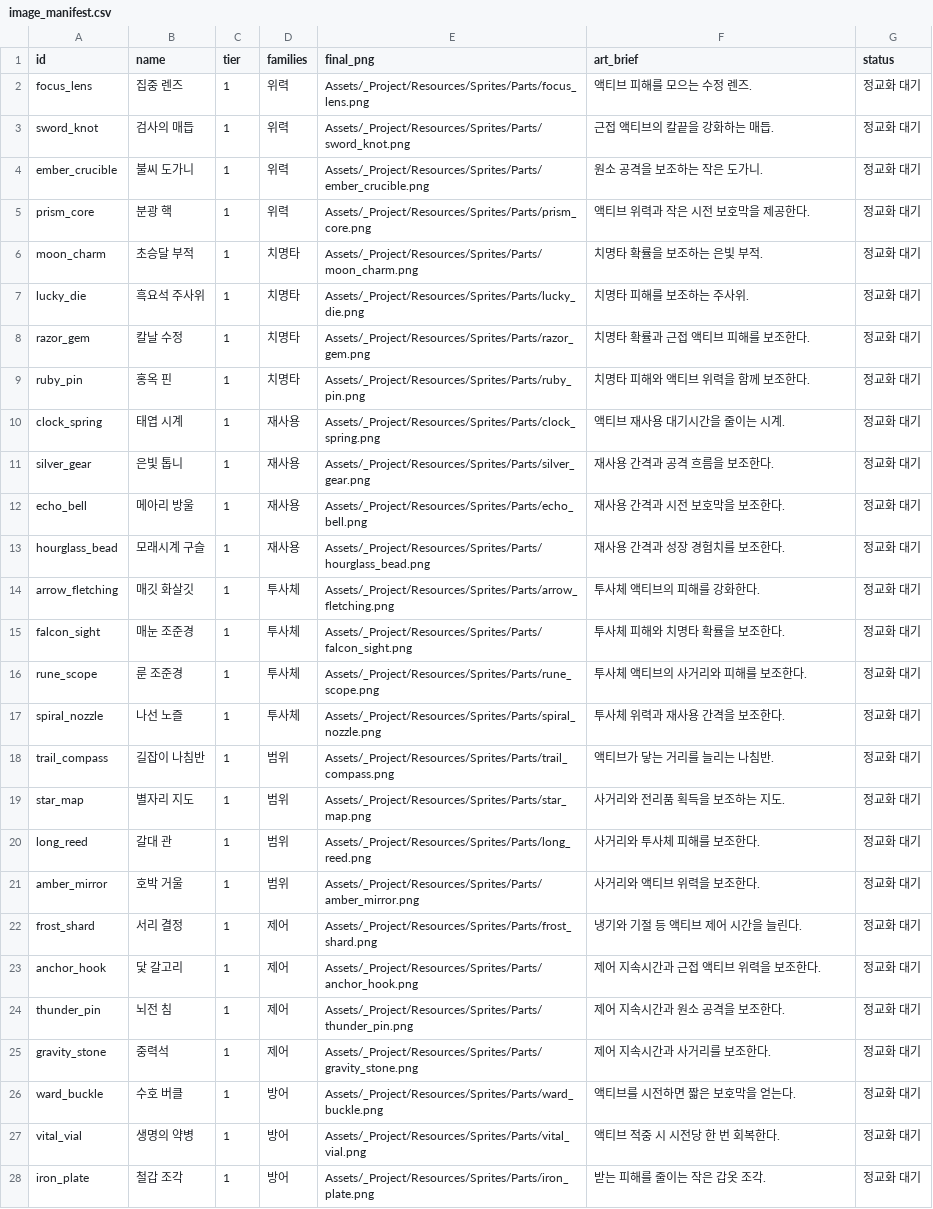
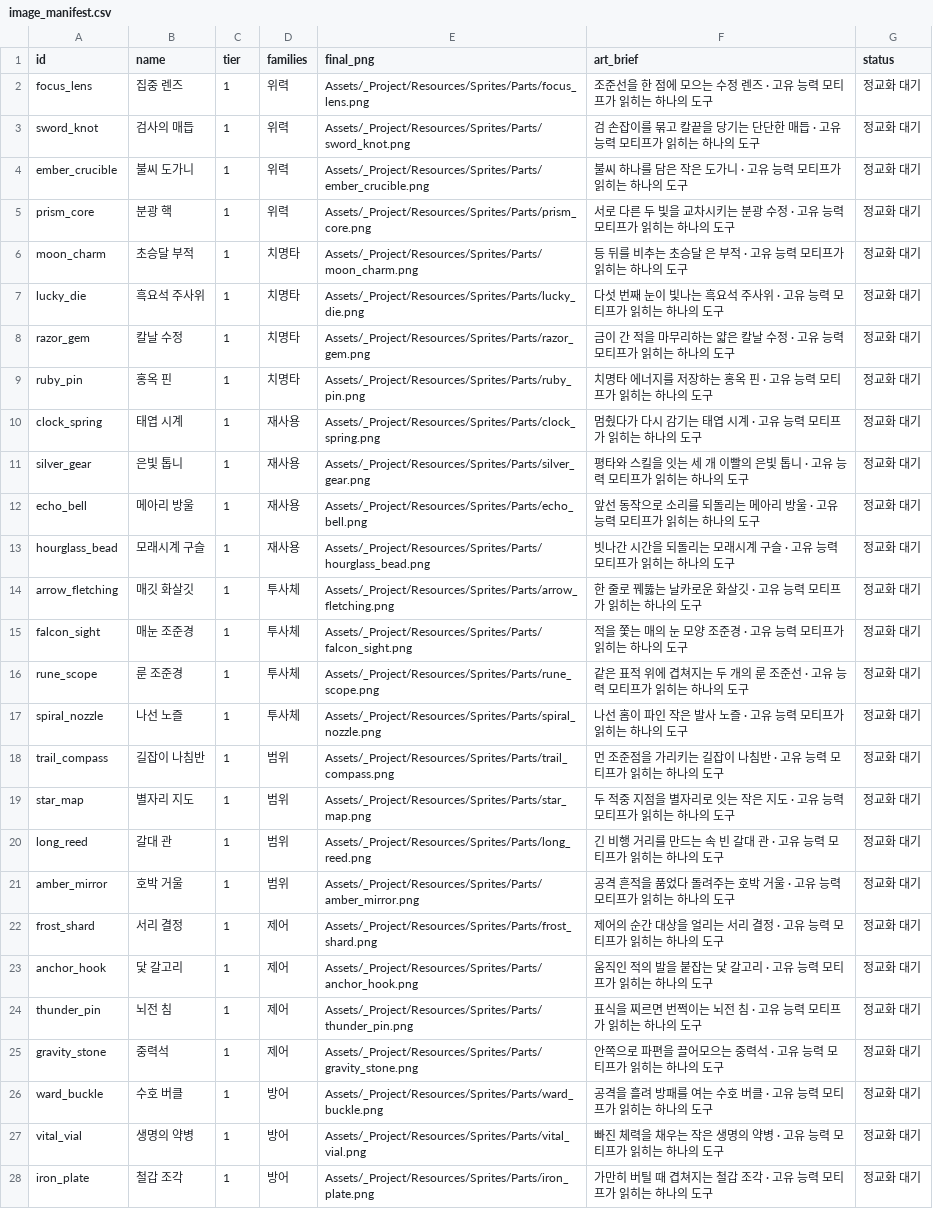
Before and after one commit to kwh1102/Diverse, a CSV file: ArtSource/Parts/image_manifest.csv, drawn as a sheet; only a part is shown; the diff covers the shown part only; the diff names each change by its address in the sheet, - before the commit and + after, or states it on an @@ line.

```diff
--- a/ArtSource/Parts/image_manifest.csv
+++ b/ArtSource/Parts/image_manifest.csv
-F2 (art_brief): 액티브 피해를 모으는 수정 렌즈.
+F2 (art_brief): 조준선을 한 점에 모으는 수정 렌즈 · 고유 능력 모티프가 읽히는 하나의 도구
-F3 (art_brief): 근접 액티브의 칼끝을 강화하는 매듭.
+F3 (art_brief): 검 손잡이를 묶고 칼끝을 당기는 단단한 매듭 · 고유 능력 모티프가 읽히는 하나의 도구
-F4 (art_brief): 원소 공격을 보조하는 작은 도가니.
+F4 (art_brief): 불씨 하나를 담은 작은 도가니 · 고유 능력 모티프가 읽히는 하나의 도구
-F5 (art_brief): 액티브 위력과 작은 시전 보호막을 제공한다.
+F5 (art_brief): 서로 다른 두 빛을 교차시키는 분광 수정 · 고유 능력 모티프가 읽히는 하나의 도구
-F6 (art_brief): 치명타 확률을 보조하는 은빛 부적.
+F6 (art_brief): 등 뒤를 비추는 초승달 은 부적 · 고유 능력 모티프가 읽히는 하나의 도구
-F7 (art_brief): 치명타 피해를 보조하는 주사위.
+F7 (art_brief): 다섯 번째 눈이 빛나는 흑요석 주사위 · 고유 능력 모티프가 읽히는 하나의 도구
-F8 (art_brief): 치명타 확률과 근접 액티브 피해를 보조한다.
+F8 (art_brief): 금이 간 적을 마무리하는 얇은 칼날 수정 · 고유 능력 모티프가 읽히는 하나의 도구
-F9 (art_brief): 치명타 피해와 액티브 위력을 함께 보조한다.
+F9 (art_brief): 치명타 에너지를 저장하는 홍옥 핀 · 고유 능력 모티프가 읽히는 하나의 도구
-F10 (art_brief): 액티브 재사용 대기시간을 줄이는 시계.
+F10 (art_brief): 멈췄다가 다시 감기는 태엽 시계 · 고유 능력 모티프가 읽히는 하나의 도구
-F11 (art_brief): 재사용 간격과 공격 흐름을 보조한다.
+F11 (art_brief): 평타와 스킬을 잇는 세 개 이빨의 은빛 톱니 · 고유 능력 모티프가 읽히는 하나의 도구
-F12 (art_brief): 재사용 간격과 시전 보호막을 보조한다.
+F12 (art_brief): 앞선 동작으로 소리를 되돌리는 메아리 방울 · 고유 능력 모티프가 읽히는 하나의 도구
-F13 (art_brief): 재사용 간격과 성장 경험치를 보조한다.
+F13 (art_brief): 빗나간 시간을 되돌리는 모래시계 구슬 · 고유 능력 모티프가 읽히는 하나의 도구
-F14 (art_brief): 투사체 액티브의 피해를 강화한다.
+F14 (art_brief): 한 줄로 꿰뚫는 날카로운 화살깃 · 고유 능력 모티프가 읽히는 하나의 도구
-F15 (art_brief): 투사체 피해와 치명타 확률을 보조한다.
+F15 (art_brief): 적을 쫓는 매의 눈 모양 조준경 · 고유 능력 모티프가 읽히는 하나의 도구
-F16 (art_brief): 투사체 액티브의 사거리와 피해를 보조한다.
+F16 (art_brief): 같은 표적 위에 겹쳐지는 두 개의 룬 조준선 · 고유 능력 모티프가 읽히는 하나의 도구
-F17 (art_brief): 투사체 위력과 재사용 간격을 보조한다.
+F17 (art_brief): 나선 홈이 파인 작은 발사 노즐 · 고유 능력 모티프가 읽히는 하나의 도구
-F18 (art_brief): 액티브가 닿는 거리를 늘리는 나침반.
+F18 (art_brief): 먼 조준점을 가리키는 길잡이 나침반 · 고유 능력 모티프가 읽히는 하나의 도구
-F19 (art_brief): 사거리와 전리품 획득을 보조하는 지도.
+F19 (art_brief): 두 적중 지점을 별자리로 잇는 작은 지도 · 고유 능력 모티프가 읽히는 하나의 도구
-F20 (art_brief): 사거리와 투사체 피해를 보조한다.
+F20 (art_brief): 긴 비행 거리를 만드는 속 빈 갈대 관 · 고유 능력 모티프가 읽히는 하나의 도구
-F21 (art_brief): 사거리와 액티브 위력을 보조한다.
+F21 (art_brief): 공격 흔적을 품었다 돌려주는 호박 거울 · 고유 능력 모티프가 읽히는 하나의 도구
-F22 (art_brief): 냉기와 기절 등 액티브 제어 시간을 늘린다.
+F22 (art_brief): 제어의 순간 대상을 얼리는 서리 결정 · 고유 능력 모티프가 읽히는 하나의 도구
-F23 (art_brief): 제어 지속시간과 근접 액티브 위력을 보조한다.
+F23 (art_brief): 움직인 적의 발을 붙잡는 닻 갈고리 · 고유 능력 모티프가 읽히는 하나의 도구
-F24 (art_brief): 제어 지속시간과 원소 공격을 보조한다.
+F24 (art_brief): 표식을 찌르면 번쩍이는 뇌전 침 · 고유 능력 모티프가 읽히는 하나의 도구
-F25 (art_brief): 제어 지속시간과 사거리를 보조한다.
+F25 (art_brief): 안쪽으로 파편을 끌어모으는 중력석 · 고유 능력 모티프가 읽히는 하나의 도구
-F26 (art_brief): 액티브를 시전하면 짧은 보호막을 얻는다.
+F26 (art_brief): 공격을 흘려 방패를 여는 수호 버클 · 고유 능력 모티프가 읽히는 하나의 도구
-F27 (art_brief): 액티브 적중 시 시전당 한 번 회복한다.
+F27 (art_brief): 빠진 체력을 채우는 작은 생명의 약병 · 고유 능력 모티프가 읽히는 하나의 도구
-F28 (art_brief): 받는 피해를 줄이는 작은 갑옷 조각.
+F28 (art_brief): 가만히 버틸 때 겹쳐지는 철갑 조각 · 고유 능력 모티프가 읽히는 하나의 도구
```
Also changed, not shown: 5 edited cells elsewhere in this file, Docs/PartsCatalog.csv, 31 other files.
